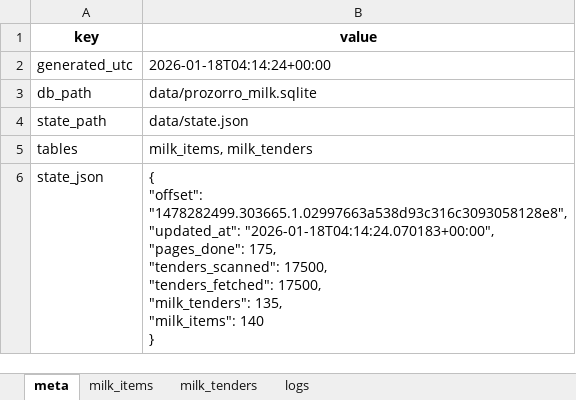
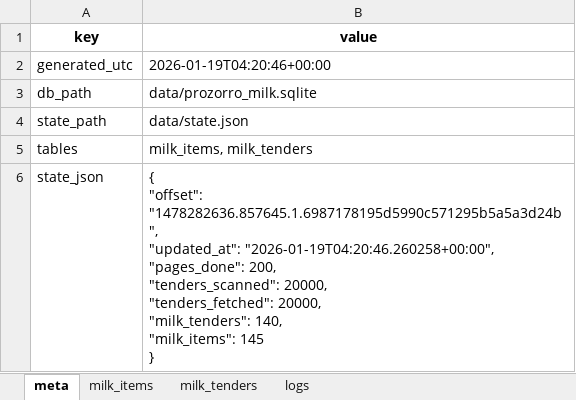
Before and after one commit to mcharniuk1-spec/qlik, an Excel workbook: data/prozorro-milk.xlsx, sheet meta, drawn as a sheet; values as stored, in another font and other column widths than the file's, no borders; ↵ is a line break in a cell; the diff names each change by its address in the sheet, - before the commit and + after, or states it on an @@ line.

```diff
--- a/data/prozorro-milk.xlsx (sheet meta)
+++ b/data/prozorro-milk.xlsx (sheet meta)
-B2 (value): 2026-01-18T04:14:24+00:00
+B2 (value): 2026-01-19T04:20:46+00:00
-B6 (value): { ↵ "offset": "1478282499.303665.1.02997663a538d93c316c3093058128e8", ↵ "updated_at": "2026-01-18T04:14:24.070183+00:00", ↵ "pages_done": 175, ↵ "tenders_scanned": 17500, ↵ "tenders_fetched": 17500, ↵ "milk_tenders": 135, ↵ "milk_items": 140 ↵ }
+B6 (value): { ↵ "offset": "1478282636.857645.1.6987178195d5990c571295b5a5a3d24b", ↵ "updated_at": "2026-01-19T04:20:46.260258+00:00", ↵ "pages_done": 200, ↵ "tenders_scanned": 20000, ↵ "tenders_fetched": 20000, ↵ "milk_tenders": 140, ↵ "milk_items": 145 ↵ }
```
Also changed, not shown: sheet milk_items, sheet milk_tenders, sheet logs, 4 other files.
